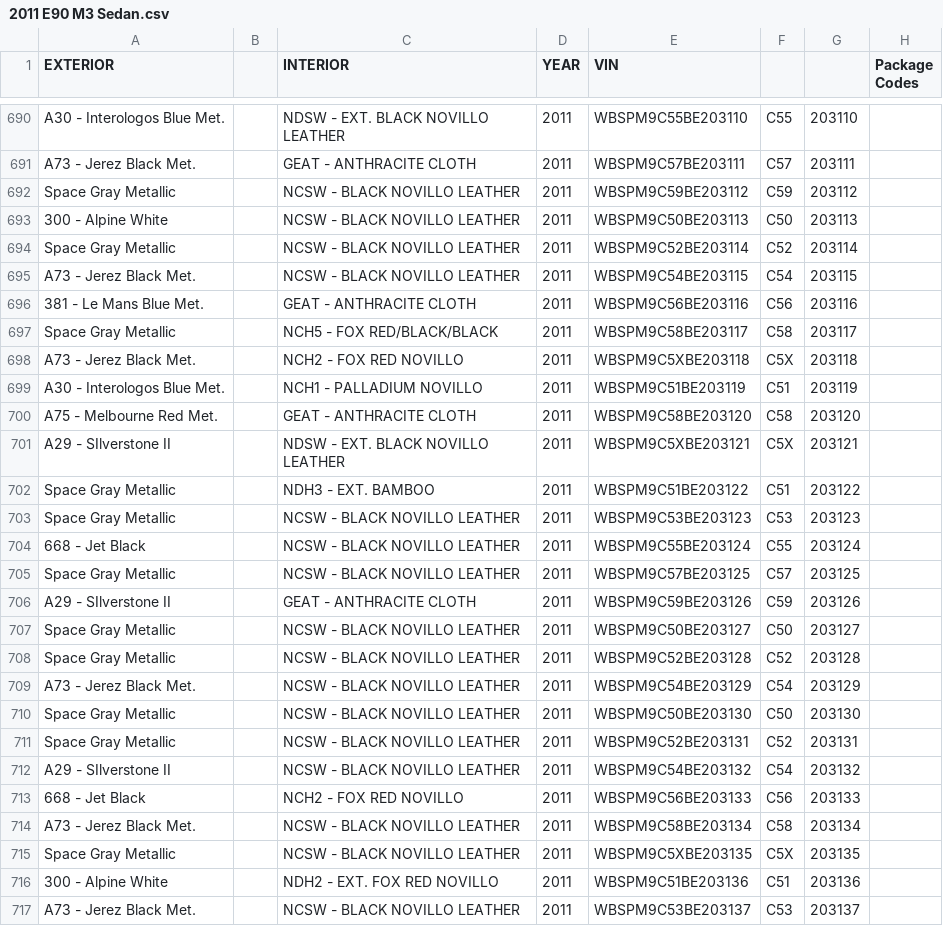
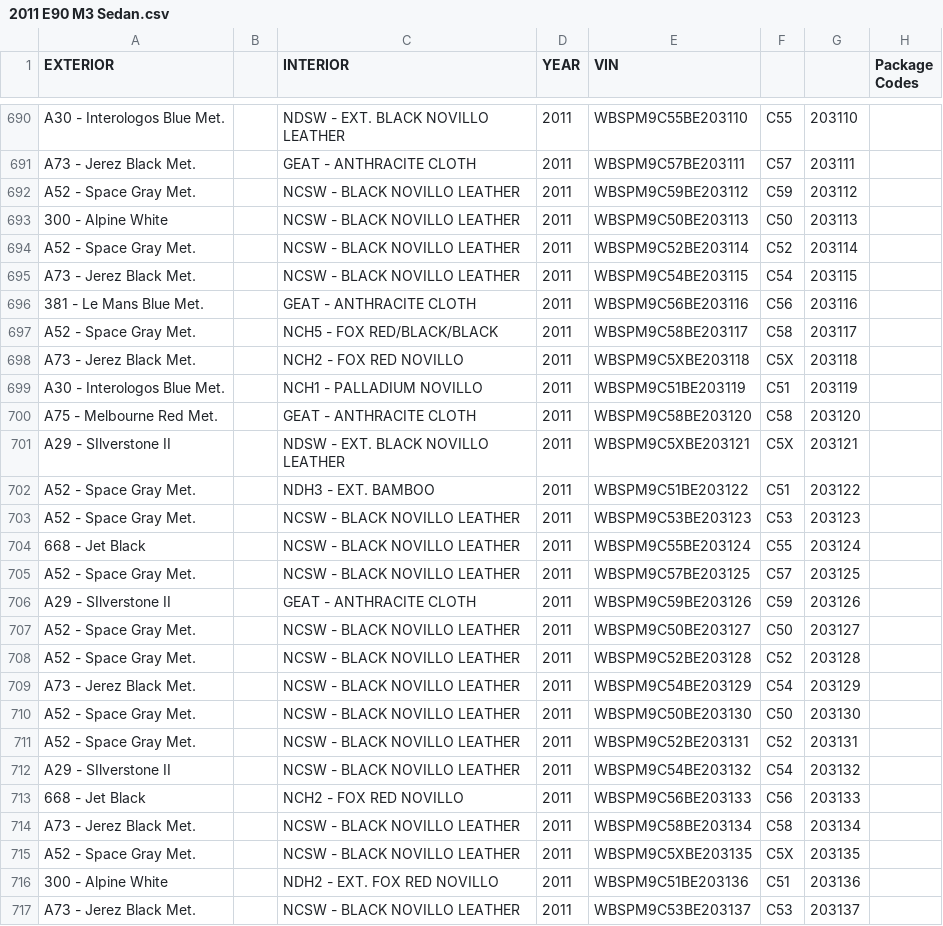
Before and after one commit to Sman19/2017-BMW-M2-Active-Website, a CSV file: 2011 E90 M3 Sedan.csv, drawn as a sheet; only a part is shown, gaps mark what is left out; the diff covers the shown part only; the diff names each change by its address in the sheet, - before the commit and + after, or states it on an @@ line.

Commit message:
Add files via upload

```diff
--- a/2011 E90 M3 Sedan.csv
+++ b/2011 E90 M3 Sedan.csv
-A692 (EXTERIOR): Space Gray Metallic
+A692 (EXTERIOR): A52 - Space Gray Met.
-A694 (EXTERIOR): Space Gray Metallic
+A694 (EXTERIOR): A52 - Space Gray Met.
-A697 (EXTERIOR): Space Gray Metallic
+A697 (EXTERIOR): A52 - Space Gray Met.
-A702:A703 (EXTERIOR): Space Gray Metallic
+A702:A703 (EXTERIOR): A52 - Space Gray Met.
-A705 (EXTERIOR): Space Gray Metallic
+A705 (EXTERIOR): A52 - Space Gray Met.
-A707:A708 (EXTERIOR): Space Gray Metallic
+A707:A708 (EXTERIOR): A52 - Space Gray Met.
-A710:A711 (EXTERIOR): Space Gray Metallic
+A710:A711 (EXTERIOR): A52 - Space Gray Met.
-A715 (EXTERIOR): Space Gray Metallic
+A715 (EXTERIOR): A52 - Space Gray Met.
```
Also changed, not shown: 139 edited cells elsewhere in this file.
